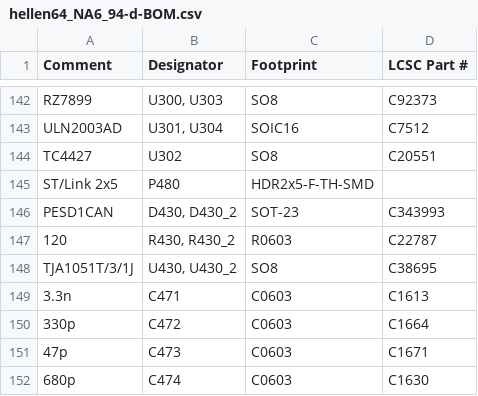
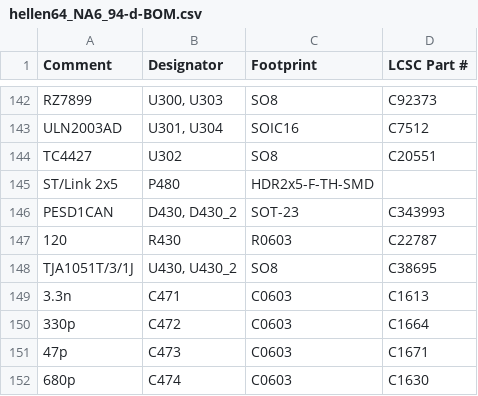
Before and after one commit to donegal06/mx5-na8-ecu, a CSV file: boards/hellen64_NA6_94-d/board/hellen64_NA6_94-d-BOM.csv, drawn as a sheet; only a part is shown, gaps mark what is left out.

```diff
--- a/boards/hellen64_NA6_94-d/board/hellen64_NA6_94-d-BOM.csv
+++ b/boards/hellen64_NA6_94-d/board/hellen64_NA6_94-d-BOM.csv
@@ -146,3 +146,3 @@ Comment,Designator,Footprint,LCSC Part #
 "PESD1CAN","D430, D430_2","SOT-23","C343993"
-"120","R430, R430_2","R0603","C22787"
+"120","R430","R0603","C22787"
 "TJA1051T/3/1J","U430, U430_2","SO8","C38695"
```
Also changed, not shown: 3 other files.
